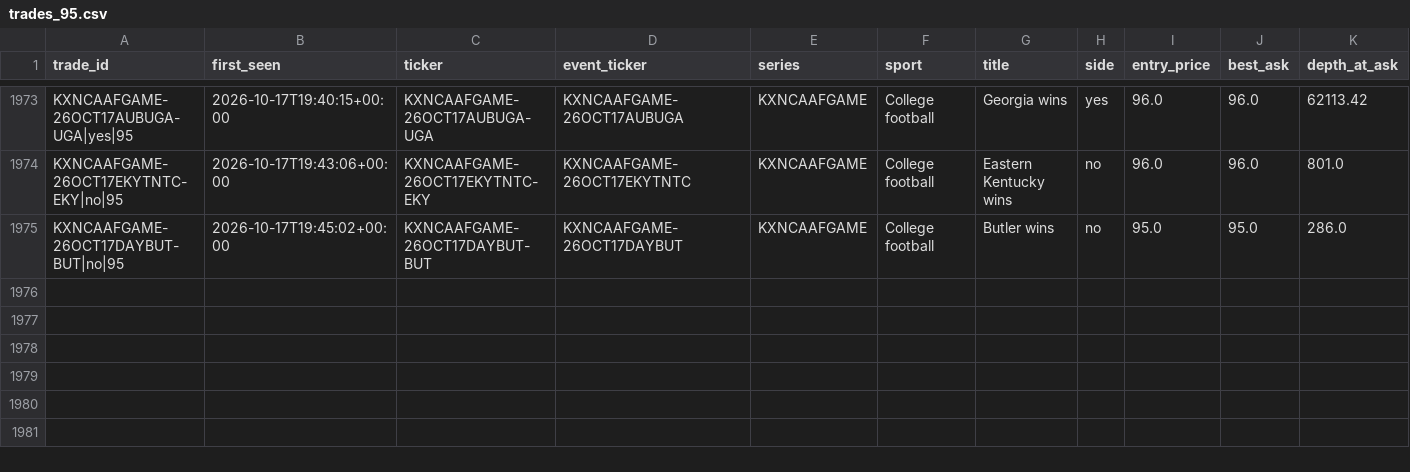
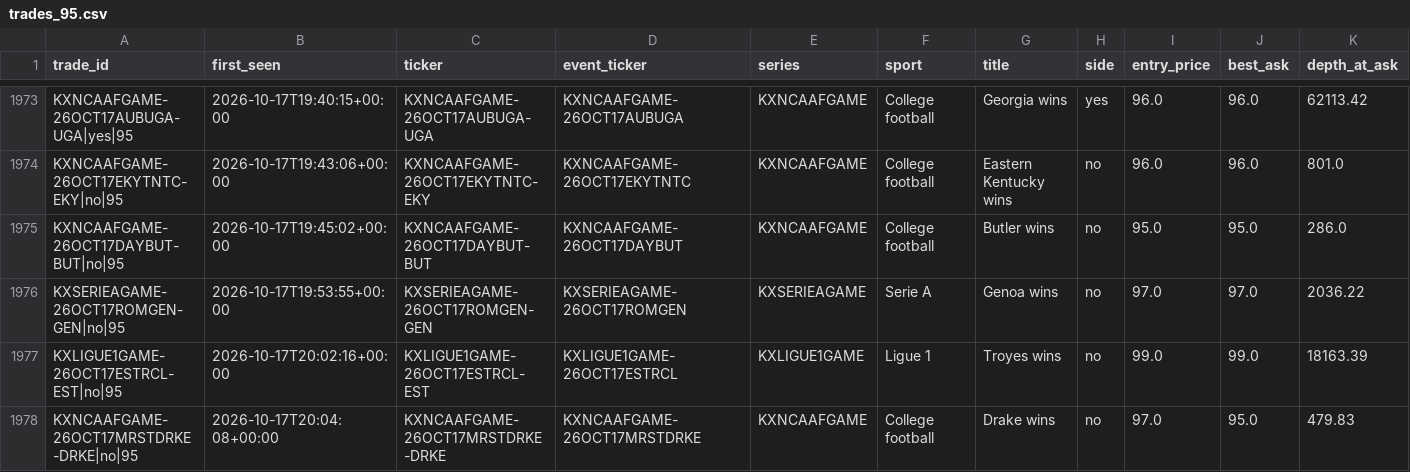
Before and after one commit to UseSoap/Kalshi-Scanner, a CSV file: data/trades_95.csv, drawn as a sheet; only a part is shown, gaps mark what is left out; rows hold the shown columns only; the diff covers the shown part only; the diff names each change by its address in the sheet, - before the commit and + after, or states it on an @@ line.

```diff
--- a/data/trades_95.csv
+++ b/data/trades_95.csv
+row 1976: KXSERIEAGAME-26OCT17ROMGEN-GEN|no|95 | 2026-10-17T19:53:55+00:00 | KXSERIEAGAME-26OCT17ROMGEN-GEN | KXSERIEAGAME-26OCT17ROMGEN | KXSERIEAGAME | Serie A | Genoa wins | no | 97.0 | 97.0 | 2036.22
+row 1977: KXLIGUE1GAME-26OCT17ESTRCL-EST|no|95 | 2026-10-17T20:02:16+00:00 | KXLIGUE1GAME-26OCT17ESTRCL-EST | KXLIGUE1GAME-26OCT17ESTRCL | KXLIGUE1GAME | Ligue 1 | Troyes wins | no | 99.0 | 99.0 | 18163.39
+row 1978: KXNCAAFGAME-26OCT17MRSTDRKE-DRKE|no|95 | 2026-10-17T20:04:08+00:00 | KXNCAAFGAME-26OCT17MRSTDRKE-DRKE | KXNCAAFGAME-26OCT17MRSTDRKE | KXNCAAFGAME | College football | Drake wins | no | 97.0 | 95.0 | 479.83
```
Also changed, not shown: 3 added rows and 20 edited cells elsewhere in this file, data/games.csv, data/trades.csv, 1 other file.
